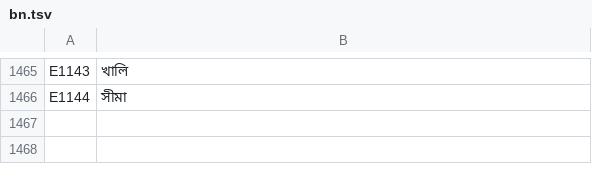
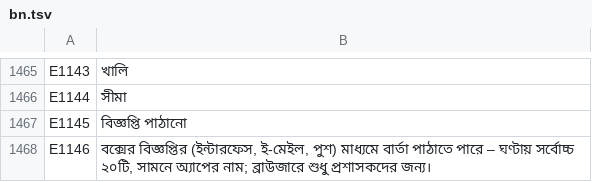
Before and after one commit to UniqueDroid/ShareOS, a TSV file: tools/i18n/bn.tsv, drawn as a sheet; only a part is shown, gaps mark what is left out; the diff names each change by its address in the sheet, - before the commit and + after, or states it on an @@ line.

```diff
--- a/tools/i18n/bn.tsv
+++ b/tools/i18n/bn.tsv
+row 1467: E1145 | বিজ্ঞপ্তি পাঠানো
+row 1468: E1146 | বক্সের বিজ্ঞপ্তির (ইন্টারফেস, ই-মেইল, পুশ) মাধ্যমে বার্তা পাঠাতে পারে – ঘণ্টায় সর্বোচ্চ ২০টি, সামনে অ্যাপের নাম; ব্রাউজারে শুধু প্রশাসকদের জন্য।
```
Also changed, not shown: tools/i18n/ar.tsv, tools/i18n/es.tsv, 28 other files.
